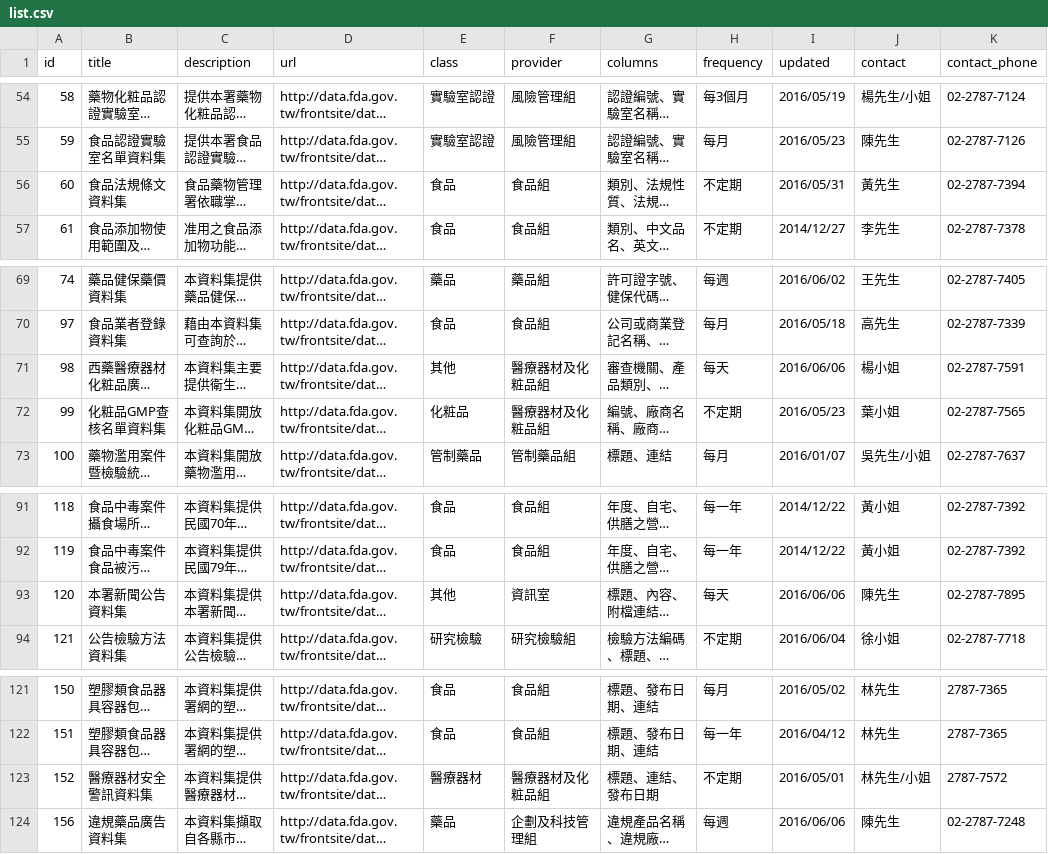
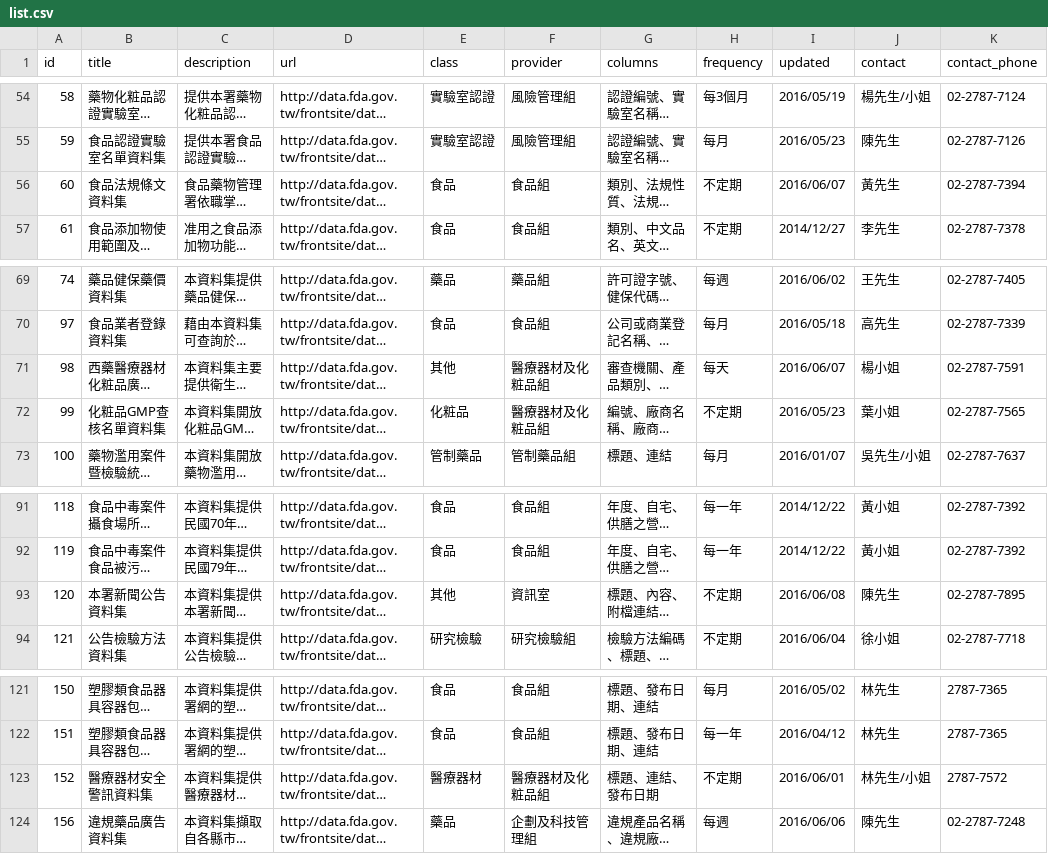
Before and after one commit to kiang/data.fda.gov.tw-list, a CSV file: list.csv, drawn as a sheet; only a part is shown, gaps mark what is left out; long unchanged cells end in …; the diff names each change by its address in the sheet, - before the commit and + after, or states it on an @@ line.

```diff
--- a/list.csv
+++ b/list.csv
-I56 (updated): 2016/05/31
+I56 (updated): 2016/06/07
-I71 (updated): 2016/06/06
+I71 (updated): 2016/06/07
-H93 (frequency): 每天
+H93 (frequency): 不定期
-I93 (updated): 2016/06/06
+I93 (updated): 2016/06/08
-I123 (updated): 2016/05/01
+I123 (updated): 2016/06/01
```
Also changed, not shown: dataset/152.csv, 1 other file.
